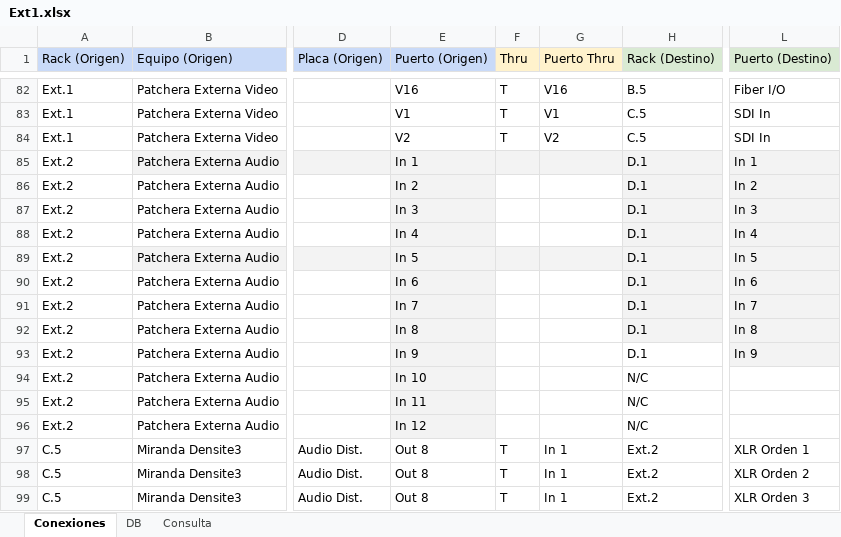
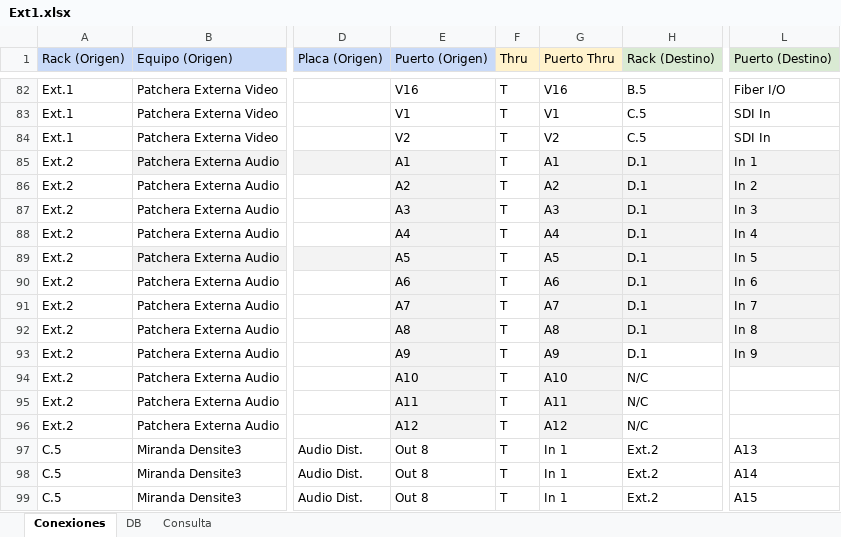
Before and after one commit to mmuccillo55/A7K9X2QF, an Excel workbook: Ext1.xlsx, sheet Conexiones, drawn as a sheet; only a part is shown, gaps mark what is left out; values as stored, in another font and other column widths than the file's, no borders; charts and pictures and conditional formats not drawn; the diff covers the shown part only; the diff names each change by its address in the sheet, - before the commit and + after, or states it on an @@ line.

```diff
--- a/Ext1.xlsx (sheet Conexiones)
+++ b/Ext1.xlsx (sheet Conexiones)
-E85 (Puerto (Origen)): In 1
+E85 (Puerto (Origen)): A1
-F85:F96 (Thru): (empty)
+F85:F96 (Thru): T
-F85 fill: #F3F3F3
+F85 fill: none
-G85 (Puerto Thru): (empty)
+G85 (Puerto Thru): A1
-E86 (Puerto (Origen)): In 2
+E86 (Puerto (Origen)): A2
-G86 (Puerto Thru): (empty)
+G86 (Puerto Thru): A2
-G86:G88 fill: none
+G86:G88 fill: #F3F3F3
-E87 (Puerto (Origen)): In 3
+E87 (Puerto (Origen)): A3
-G87 (Puerto Thru): (empty)
+G87 (Puerto Thru): A3
-E88 (Puerto (Origen)): In 4
+E88 (Puerto (Origen)): A4
-G88 (Puerto Thru): (empty)
+G88 (Puerto Thru): A4
-E89 (Puerto (Origen)): In 5
+E89 (Puerto (Origen)): A5
-F89 fill: #F3F3F3
+F89 fill: none
-G89 (Puerto Thru): (empty)
+G89 (Puerto Thru): A5
-E90 (Puerto (Origen)): In 6
+E90 (Puerto (Origen)): A6
-G90 (Puerto Thru): (empty)
+G90 (Puerto Thru): A6
-G90:G96 fill: none
+G90:G96 fill: #F3F3F3
-E91 (Puerto (Origen)): In 7
+E91 (Puerto (Origen)): A7
-G91 (Puerto Thru): (empty)
+G91 (Puerto Thru): A7
-E92 (Puerto (Origen)): In 8
+E92 (Puerto (Origen)): A8
-G92 (Puerto Thru): (empty)
+G92 (Puerto Thru): A8
-E93 (Puerto (Origen)): In 9
+E93 (Puerto (Origen)): A9
-G93 (Puerto Thru): (empty)
+G93 (Puerto Thru): A9
-E94 (Puerto (Origen)): In 10
+E94 (Puerto (Origen)): A10
-G94 (Puerto Thru): (empty)
+G94 (Puerto Thru): A10
-E95 (Puerto (Origen)): In 11
+E95 (Puerto (Origen)): A11
-G95 (Puerto Thru): (empty)
+G95 (Puerto Thru): A11
-E96 (Puerto (Origen)): In 12
+E96 (Puerto (Origen)): A12
-G96 (Puerto Thru): (empty)
+G96 (Puerto Thru): A12
-L97 (Puerto (Destino)): XLR Orden 1
+L97 (Puerto (Destino)): A13
-L98 (Puerto (Destino)): XLR Orden 2
+L98 (Puerto (Destino)): A14
-L99 (Puerto (Destino)): XLR Orden 3
+L99 (Puerto (Destino)): A15
```
Also changed, not shown: 27 added rows and 9 edited cells elsewhere in this sheet.
